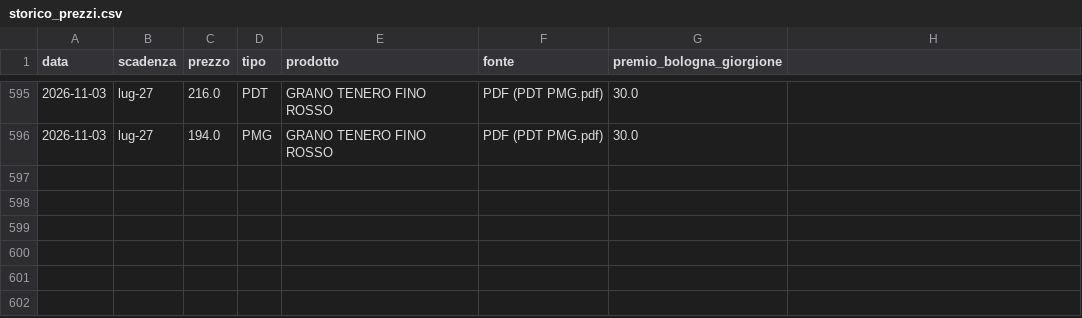
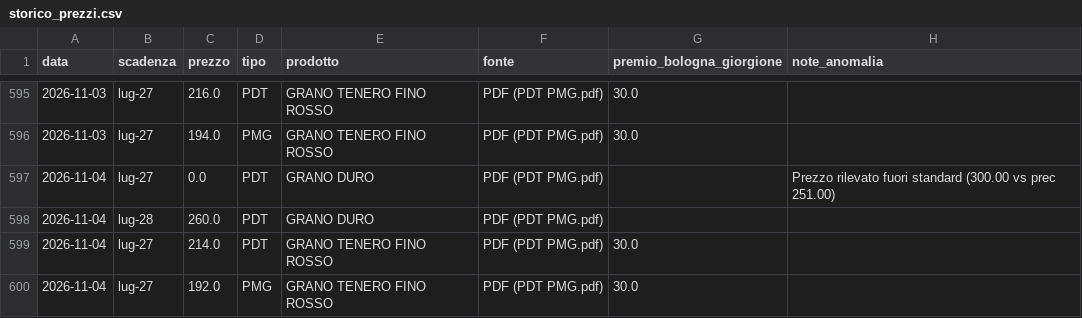
Before and after one commit to lucamancio1975-sys/Prezzi_Futures_Cereali, a CSV file: data/storico_prezzi.csv, drawn as a sheet; only a part is shown, gaps mark what is left out; the diff names each change by its address in the sheet, - before the commit and + after, or states it on an @@ line.

```diff
--- a/data/storico_prezzi.csv
+++ b/data/storico_prezzi.csv
-H1: (empty)
+H1: note_anomalia
+row 597: 2026-11-04 | lug-27 | 0.0 | PDT | GRANO DURO | PDF (PDT PMG.pdf) |  | Prezzo rilevato fuori standard (300.00 vs prec 251.00)
+row 598: 2026-11-04 | lug-28 | 260.0 | PDT | GRANO DURO | PDF (PDT PMG.pdf)
+row 599: 2026-11-04 | lug-27 | 214.0 | PDT | GRANO TENERO FINO ROSSO | PDF (PDT PMG.pdf) | 30.0
+row 600: 2026-11-04 | lug-27 | 192.0 | PMG | GRANO TENERO FINO ROSSO | PDF (PDT PMG.pdf) | 30.0
```
